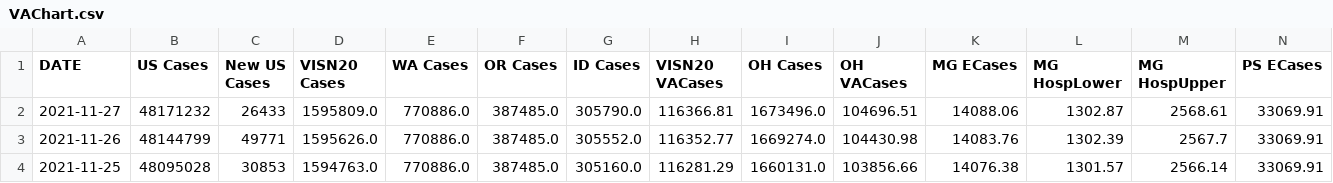
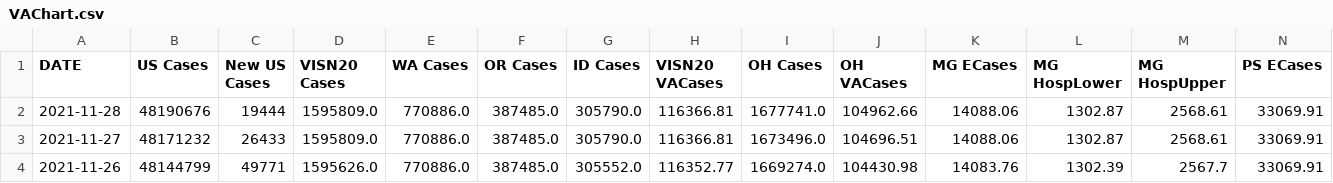
Before and after one commit to Sharma6614/VACCTTest, a CSV file: VAChart.csv, drawn as a sheet; only a part is shown; the shorter side is filled out with more unchanged rows; rows hold the shown columns only; the diff names each change by its address in the sheet, - before the commit and + after, or states it on an @@ line.

```diff
--- a/VAChart.csv
+++ b/VAChart.csv
+row 2: 2021-11-28 | 48190676 | 19444 | 1595809.0 | 770886.0 | 387485.0 | 305790.0 | 116366.81 | 1677741.0 | 104962.66 | 14088.06 | 1302.87 | 2568.61 | 33069.91
```
Also changed, not shown: CCTVAChart2.csv, CountyVACOVID.csv.
